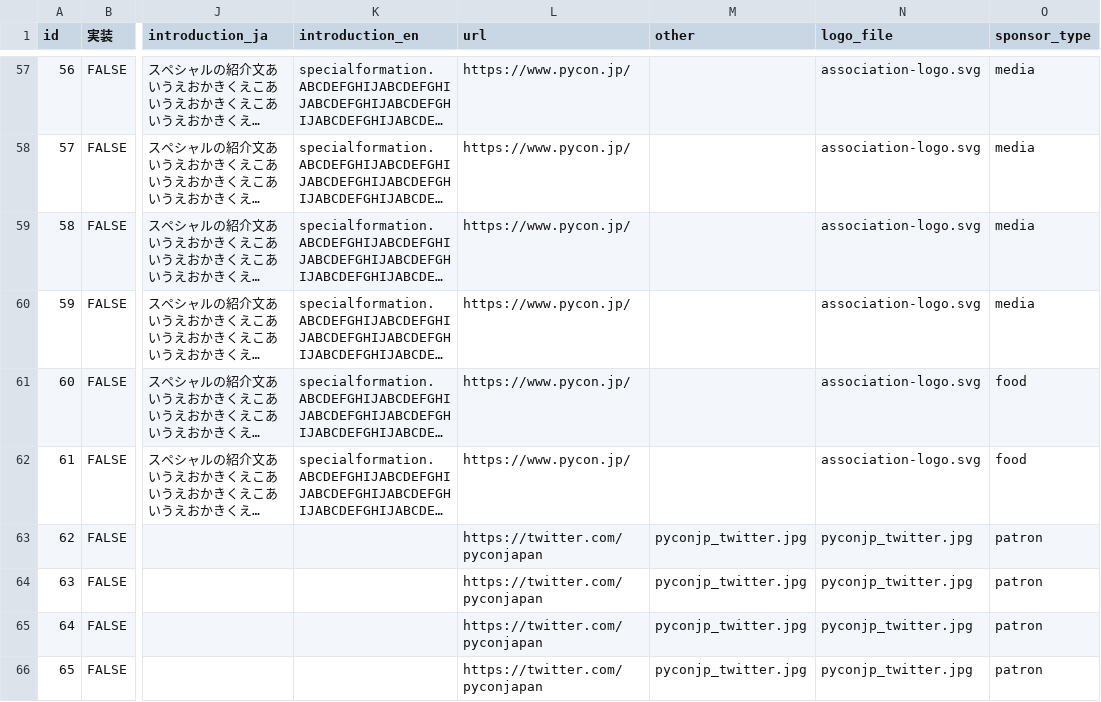
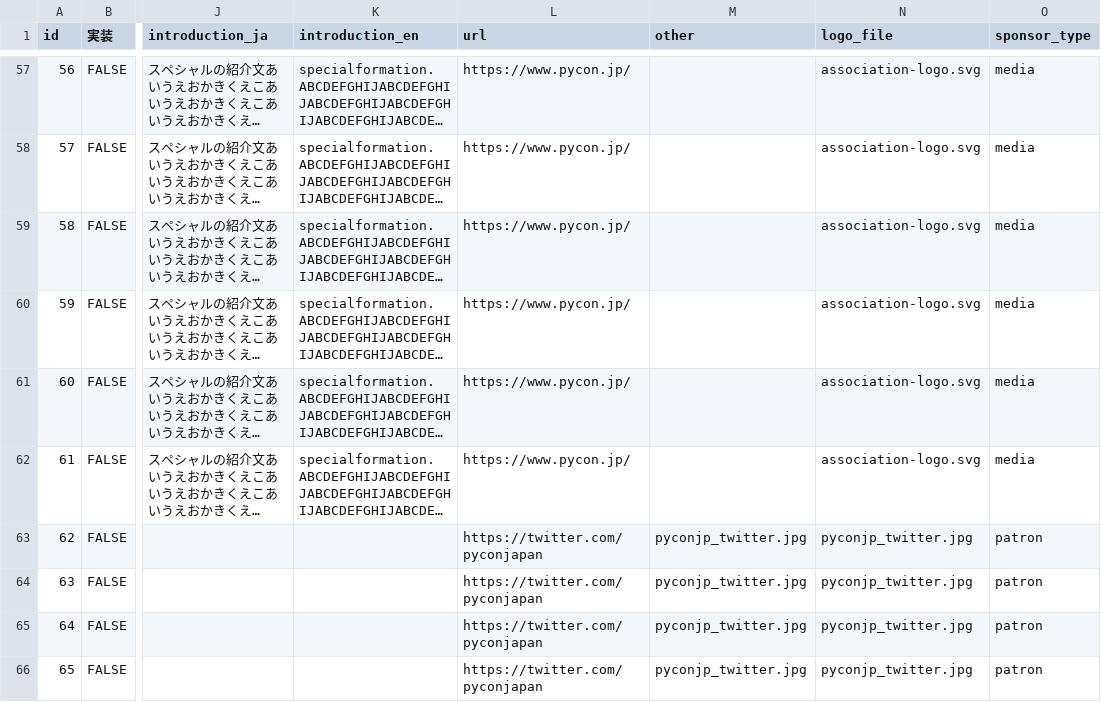
Before and after one commit to pyconjp/pycon.jp.2022, a CSV file: content/sponsors.csv, drawn as a sheet; only a part is shown, gaps mark what is left out; long unchanged cells end in …; the diff names each change by its address in the sheet, - before the commit and + after, or states it on an @@ line.

Commit message:
Deleted Food sponsor and created sponsor wanted section

```diff
--- a/content/sponsors.csv
+++ b/content/sponsors.csv
-O61:O62 (sponsor_type): food
+O61:O62 (sponsor_type): media
```
Also changed, not shown: 3 other files.
